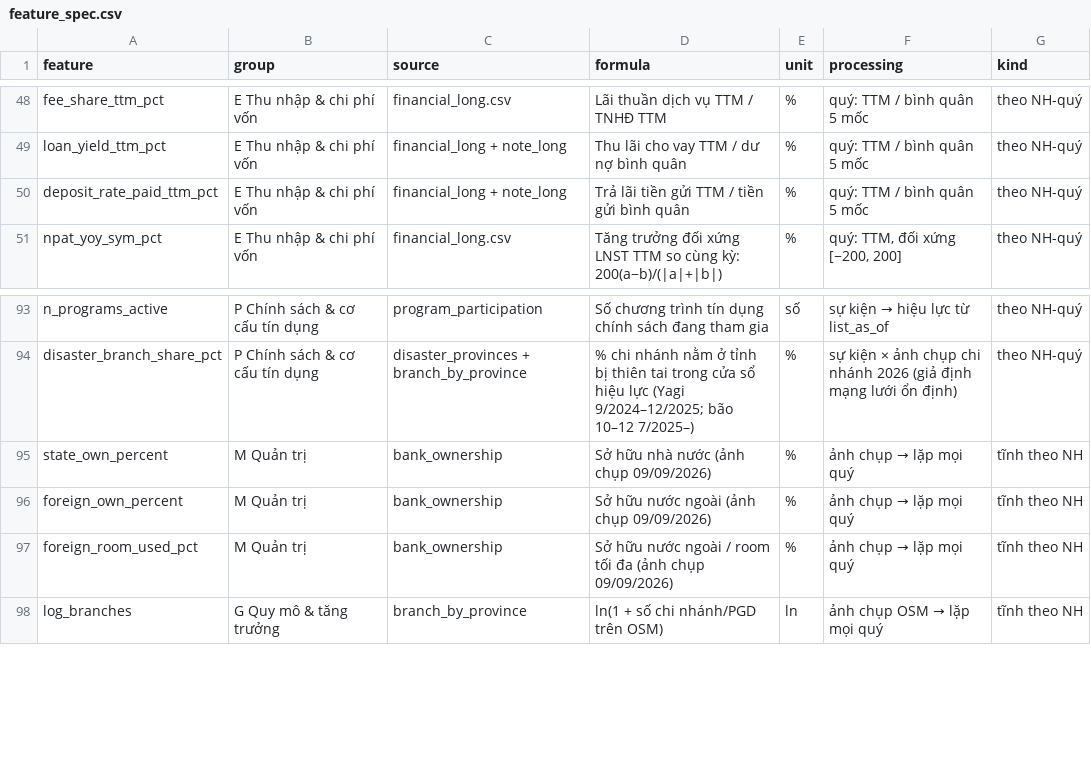
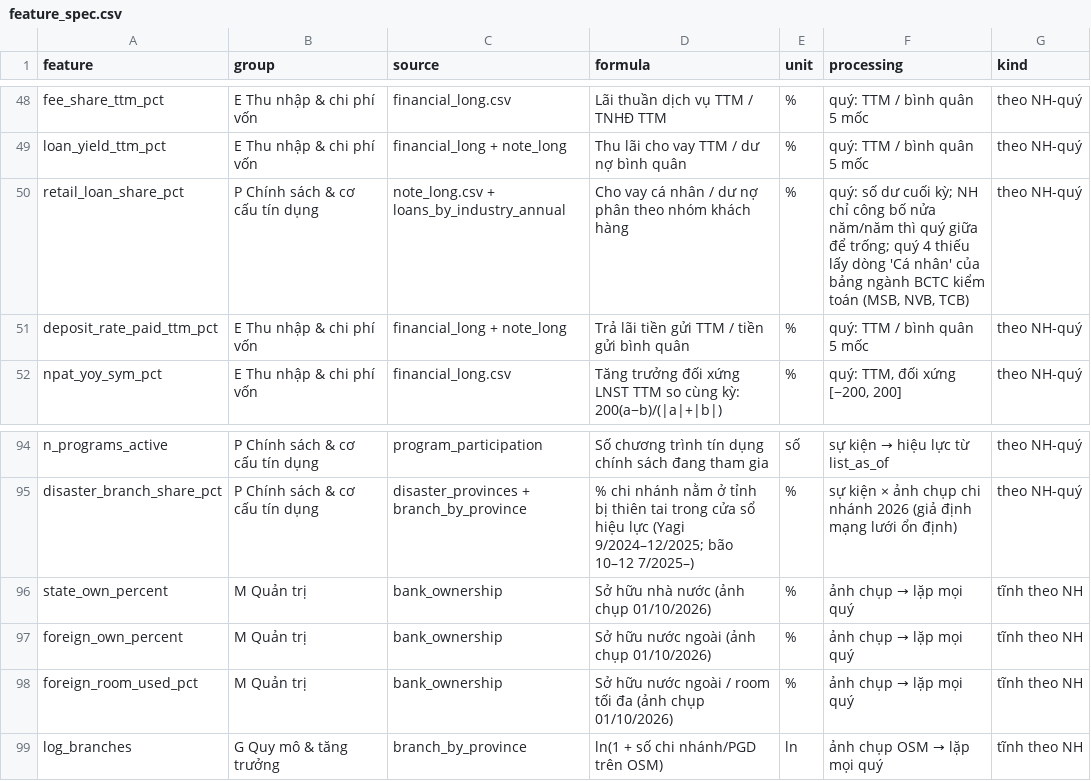
Before and after one commit to nhatminhsk/Khoa_Luan_Tot_Nghiep, a CSV file: data/model/feature_spec.csv, drawn as a sheet; only a part is shown, gaps mark what is left out.

```diff
--- a/data/model/feature_spec.csv
+++ b/data/model/feature_spec.csv
@@ -49,2 +49,3 @@ fee_share_ttm_pct,E Thu nhập & chi phí vốn,financial_long.csv,Lãi thuần
 loan_yield_ttm_pct,E Thu nhập & chi phí vốn,financial_long + note_long,Thu lãi cho vay TTM / dư nợ bình quân,%,quý: TTM / bình quân 5 mốc,theo NH-quý
+retail_loan_share_pct,P Chính sách & cơ cấu tín dụng,note_long.csv + loans_by_industry_annual,Cho vay cá nhân / dư nợ phân theo nhóm khách hàng,%,"quý: số dư cuối kỳ; NH chỉ công bố nửa năm/năm thì quý giữa để trống; quý 4 thiếu lấy dòng 'Cá nhân' của bảng ngành BCTC kiểm toán (MSB, NVB, TCB)",theo NH-quý
 deposit_rate_paid_ttm_pct,E Thu nhập & chi phí vốn,financial_long + note_long,Trả lãi tiền gửi TTM / tiền gửi bình quân,%,quý: TTM / bình quân 5 mốc,theo NH-quý
@@ -94,5 +95,5 @@ n_programs_active,P Chính sách & cơ cấu tín dụng,program_participation,S
 disaster_branch_share_pct,P Chính sách & cơ cấu tín dụng,disaster_provinces + branch_by_province,% chi nhánh nằm ở tỉnh bị thiên tai trong cửa sổ hiệu lực (Yagi 9/2024–12/2025; bão 10–12 7/2025–),%,sự kiện × ảnh chụp chi nhánh 2026 (giả định mạng lưới ổn định),theo NH-quý
-state_own_percent,M Quản trị,bank_ownership,Sở hữu nhà nước (ảnh chụp 09/09/2026),%,ảnh chụp → lặp mọi quý,tĩnh theo NH
-foreign_own_percent,M Quản trị,bank_ownership,Sở hữu nước ngoài (ảnh chụp 09/09/2026),%,ảnh chụp → lặp mọi quý,tĩnh theo NH
-foreign_room_used_pct,M Quản trị,bank_ownership,Sở hữu nước ngoài / room tối đa (ảnh chụp 09/09/2026),%,ảnh chụp → lặp mọi quý,tĩnh theo NH
+state_own_percent,M Quản trị,bank_ownership,Sở hữu nhà nước (ảnh chụp 01/10/2026),%,ảnh chụp → lặp mọi quý,tĩnh theo NH
+foreign_own_percent,M Quản trị,bank_ownership,Sở hữu nước ngoài (ảnh chụp 01/10/2026),%,ảnh chụp → lặp mọi quý,tĩnh theo NH
+foreign_room_used_pct,M Quản trị,bank_ownership,Sở hữu nước ngoài / room tối đa (ảnh chụp 01/10/2026),%,ảnh chụp → lặp mọi quý,tĩnh theo NH
 log_branches,G Quy mô & tăng trưởng,branch_by_province,ln(1 + số chi nhánh/PGD trên OSM),ln,ảnh chụp OSM → lặp mọi quý,tĩnh theo NH
```
Also changed, not shown: data/model/feature_catalog.csv, data/model/features_quarterly.csv, 26 other files.
